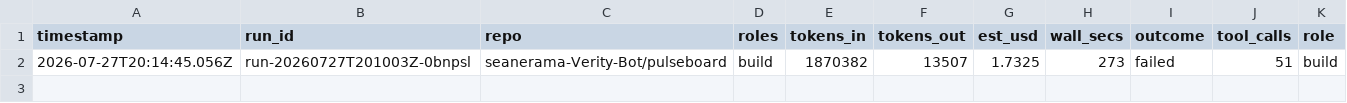
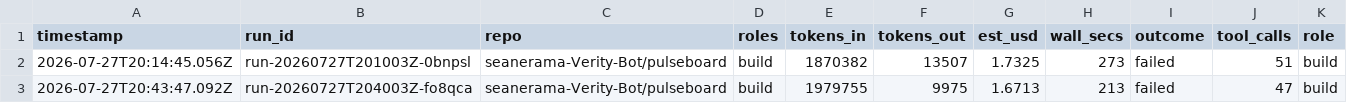
Before and after one commit to seanerama-Verity-Bot/pulseboard, a CSV file: .verity/usage.csv, drawn as a sheet; the diff names each change by its address in the sheet, - before the commit and + after, or states it on an @@ line.

Commit message:
chore(verity): usage run-20260727T204003Z-fo8qca

```diff
--- a/.verity/usage.csv
+++ b/.verity/usage.csv
+row 3: 2026-07-27T20:43:47.092Z | run-20260727T204003Z-fo8qca | seanerama-Verity-Bot/pulseboard | build | 1979755 | 9975 | 1.6713 | 213 | failed | 47 | build
```
